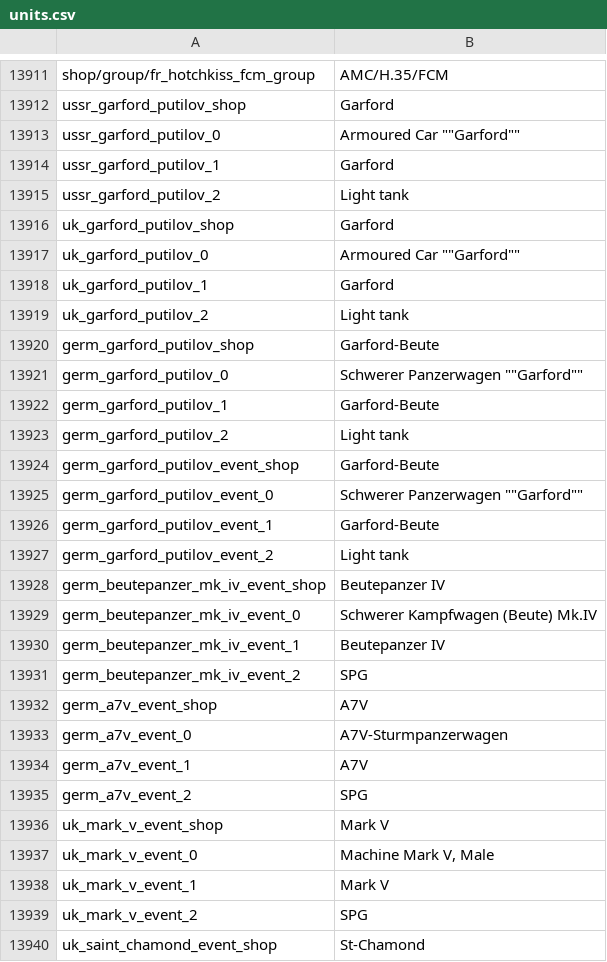
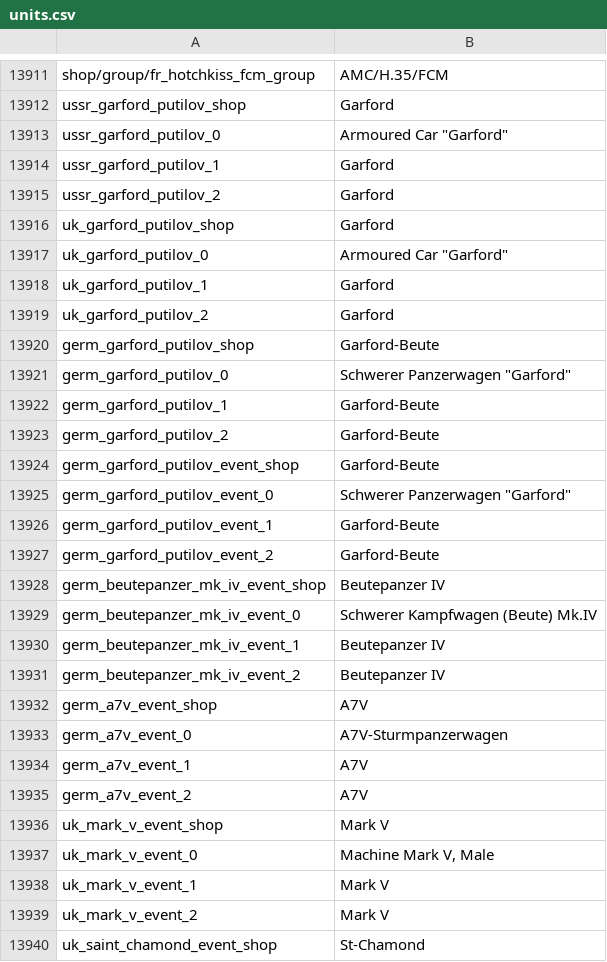
Before and after one commit to jaek898/wt-localization, a CSV file: New Icons/units.csv, drawn as a sheet; only a part is shown, gaps mark what is left out; the diff covers the shown part only.

```diff
--- a/New Icons/units.csv
+++ b/New Icons/units.csv
@@ -13912,17 +13912,17 @@ shop/group/fr_hotchkiss_fcm_group;AMC/H.35/FCM
 ussr_garford_putilov_shop;Garford
-ussr_garford_putilov_0;Armoured Car ""Garford""
+ussr_garford_putilov_0;Armoured Car "Garford"
 ussr_garford_putilov_1;Garford
-ussr_garford_putilov_2;Light tank
+ussr_garford_putilov_2;Garford
 uk_garford_putilov_shop;Garford
-uk_garford_putilov_0;Armoured Car ""Garford""
+uk_garford_putilov_0;Armoured Car "Garford"
 uk_garford_putilov_1;Garford
-uk_garford_putilov_2;Light tank
+uk_garford_putilov_2;Garford
 germ_garford_putilov_shop;Garford-Beute
-germ_garford_putilov_0;Schwerer Panzerwagen ""Garford""
+germ_garford_putilov_0;Schwerer Panzerwagen "Garford"
 germ_garford_putilov_1;Garford-Beute
-germ_garford_putilov_2;Light tank
+germ_garford_putilov_2;Garford-Beute
 germ_garford_putilov_event_shop;Garford-Beute
-germ_garford_putilov_event_0;Schwerer Panzerwagen ""Garford""
+germ_garford_putilov_event_0;Schwerer Panzerwagen "Garford"
 germ_garford_putilov_event_1;Garford-Beute
-germ_garford_putilov_event_2;Light tank
+germ_garford_putilov_event_2;Garford-Beute
 germ_beutepanzer_mk_iv_event_shop;Beutepanzer IV
@@ -13930,3 +13930,3 @@ germ_beutepanzer_mk_iv_event_0;Schwerer Kampfwagen (Beute) Mk.IV
 germ_beutepanzer_mk_iv_event_1;Beutepanzer IV
-germ_beutepanzer_mk_iv_event_2;SPG
+germ_beutepanzer_mk_iv_event_2;Beutepanzer IV
 germ_a7v_event_shop;A7V
@@ -13934,3 +13934,3 @@ germ_a7v_event_0;A7V-Sturmpanzerwagen
 germ_a7v_event_1;A7V
-germ_a7v_event_2;SPG
+germ_a7v_event_2;A7V
 uk_mark_v_event_shop;Mark V
@@ -13938,3 +13938,3 @@ uk_mark_v_event_0;Machine Mark V, Male
 uk_mark_v_event_1;Mark V
-uk_mark_v_event_2;SPG
+uk_mark_v_event_2;Mark V
 uk_saint_chamond_event_shop;St-Chamond
```
Also changed, not shown: 15 edited cells elsewhere in this file, Dechinafied/units.csv, Standard/units.csv.
